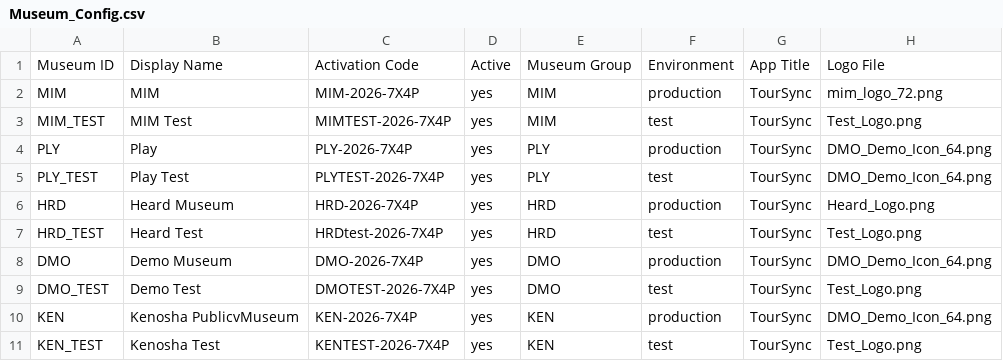
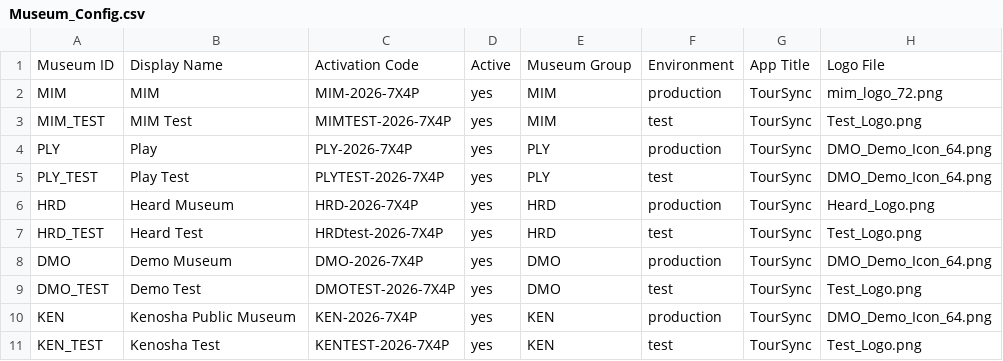
Before and after one commit to KerryOlsson/toursync-data, a CSV file: Museum_Config.csv, drawn as a sheet; only a part is shown; the diff names each change by its address in the sheet, - before the commit and + after, or states it on an @@ line.

Commit message:
Museum Config publish V1.10 • 10 rows • May 28, 2026 at 10:15 AM

```diff
--- a/Museum_Config.csv
+++ b/Museum_Config.csv
-B10: Kenosha PublicvMuseum
+B10: Kenosha Public Museum
```
